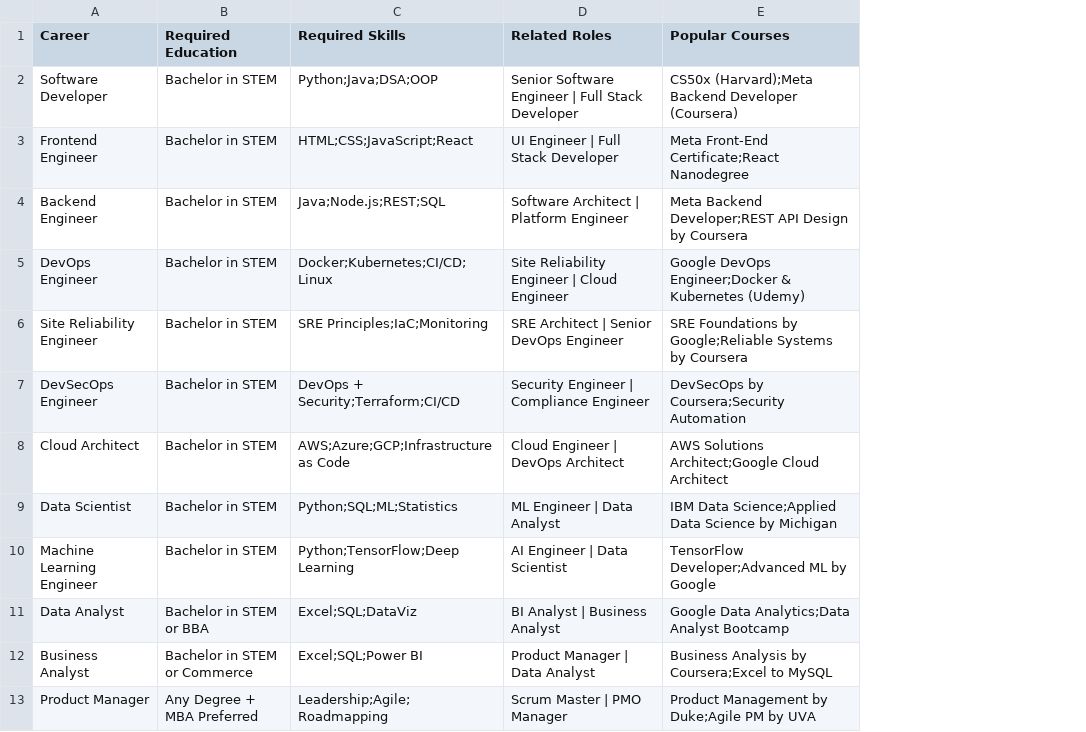
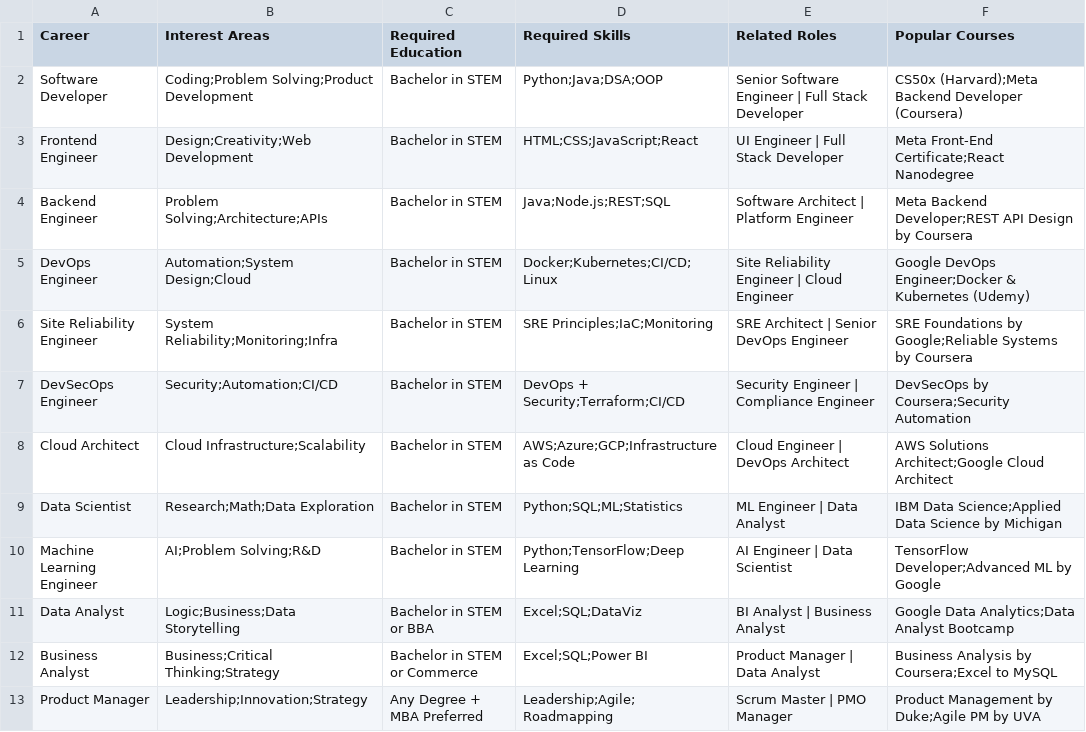
Before and after one commit to Esha130/Career_Prediction, a CSV file: career_mappings.csv, drawn as a sheet; only a part is shown; the diff names each change by its address in the sheet, - before the commit and + after, or states it on an @@ line.

Commit message:
Update career_mappings.csv

```diff
--- a/career_mappings.csv
+++ b/career_mappings.csv
+column B (Interest Areas), rows 2-13: Coding;Problem Solving;Product Development | Design;Creativity;Web Development | Problem Solving;Architecture;APIs | Automation;System Design;Cloud | System Reliability;Monitoring;Infra | Security;Automation;CI/CD | Cloud Infrastructure;Scalability | Research;Math;Data Exploration | AI;Problem Solving;R&D | Logic;Business;Data Storytelling | Business;Critical Thinking;Strategy | Leadership;Innovation;Strategy
```
